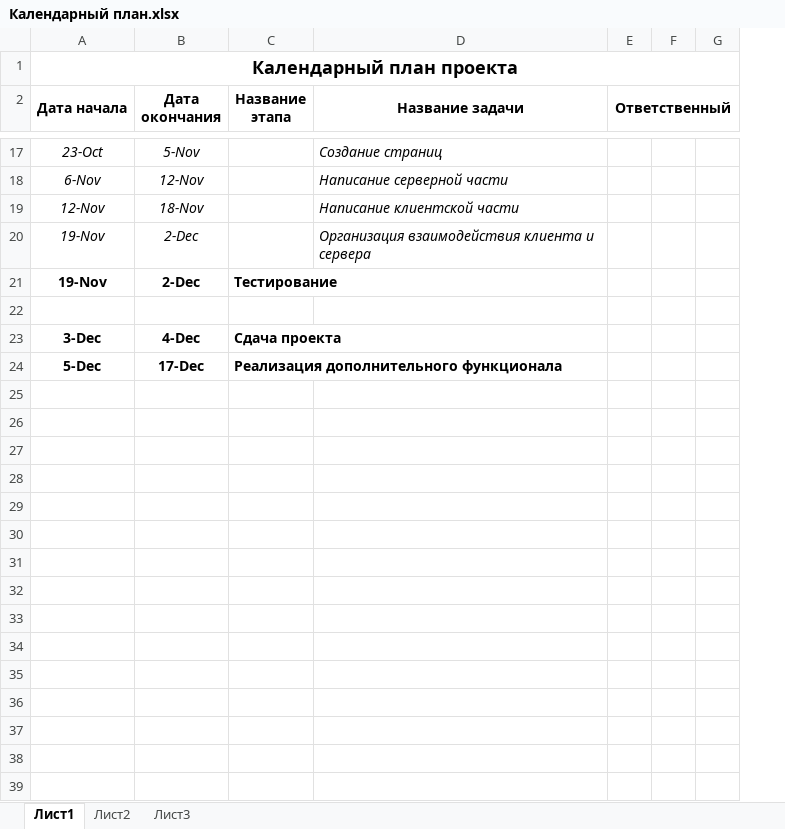
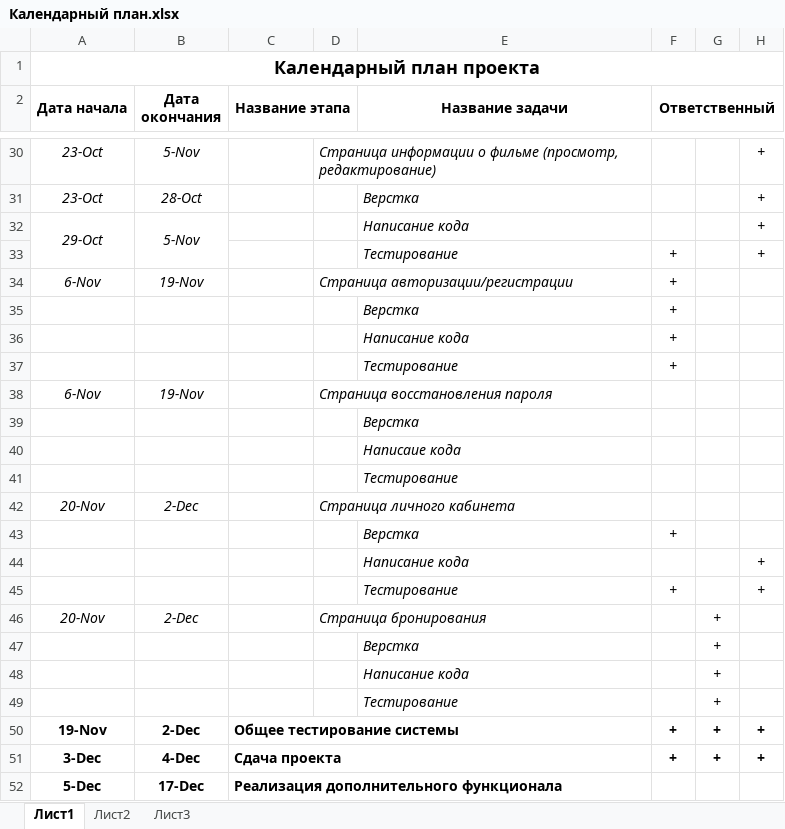
Before and after one commit to ann-semenovykh/OPRIS, an Excel workbook: Календарный план.xlsx, sheet Лист1, drawn as a sheet; only a part is shown, gaps mark what is left out; values as stored, in another font and other column widths than the file's, no borders; removed rows and columns are numbered as before the commit, all else as after; the diff covers the shown part only; the diff names each change by its address in the sheet, - before the commit and + after, or states it on an @@ line.

Commit message:
Исправленный календарный план
План разработки по страницам

```diff
--- a/Календарный план.xlsx (sheet Лист1)
+++ b/Календарный план.xlsx (sheet Лист1)
+column D, row 30: Страница информации о фильме (просмотр, редактирование); row 38: Страница восстановления пароля
-E30 (Название задачи): Создание страниц
+E30 (Название задачи): (empty)
-H30: (empty)
+H30: +
+row 31: 23-Oct | 28-Oct |  |  | Верстка |  |  | +
+row 32: 29-Oct | 5-Nov |  |  | Написание кода |  |  | +
+row 33:  |  |  |  | Тестирование | + |  | +
+row 34: 6-Nov | 19-Nov |  | Страница авторизации/регистрации |  | +
+row 35:  |  |  |  | Верстка | +
+row 36:  |  |  |  | Написание кода | +
+row 37:  |  |  |  | Тестирование | +
-B38 (Дата окончания): 12-Nov
+B38 (Дата окончания): 19-Nov
-E38 (Название задачи): Написание серверной части
+E38 (Название задачи): (empty)
-row 19: 12-Nov | 18-Nov |  | Написание клиентской части
-row 20: 19-Nov | 2-Dec |  | Организация взаимодействия клиента и сервера
+row 39:  |  |  |  | Верстка
+row 40:  |  |  |  | Написаие кода
+row 41:  |  |  |  | Тестирование
+row 42: 20-Nov | 2-Dec |  | Страница личного кабинета
+row 43:  |  |  |  | Верстка | +
+row 44:  |  |  |  | Написание кода |  |  | +
+row 45:  |  |  |  | Тестирование | + |  | +
+row 46: 20-Nov | 2-Dec |  | Страница бронирования |  |  | +
+row 47:  |  |  |  | Верстка |  | +
+row 48:  |  |  |  | Написание кода |  | +
+row 49:  |  |  |  | Тестирование |  | +
-C50 (Название этапа): Тестирование
+C50 (Название этапа): Общее тестирование системы
-F50 (Ответственный): (empty)
+F50 (Ответственный): +
-G50: (empty)
+G50: +
-H50: (empty)
+H50: +
-row 22: (empty)
-F51 (Ответственный): (empty)
+F51 (Ответственный): +
-G51: (empty)
+G51: +
-H51: (empty)
+H51: +
```
Also changed, not shown: 13 added rows and 10 edited cells elsewhere in this sheet.
